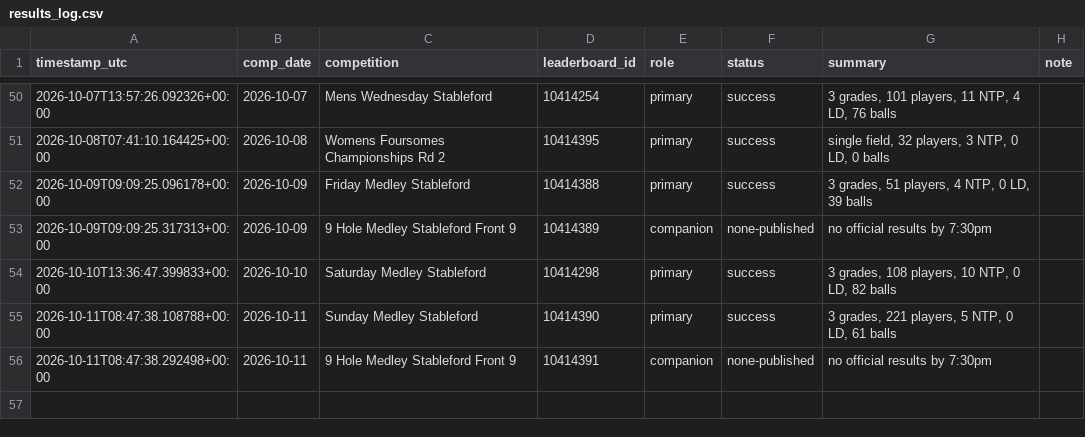
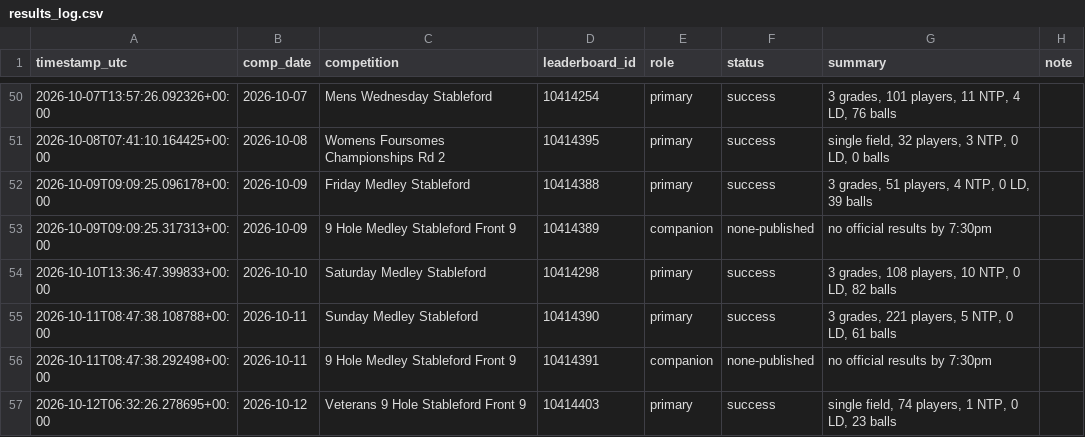
Before and after one commit to Bidgee182/wwcc-weather-page, a CSV file: data/results_log.csv, drawn as a sheet; only a part is shown, gaps mark what is left out.

```diff
--- a/data/results_log.csv
+++ b/data/results_log.csv
@@ -56 +56,2 @@ timestamp_utc,comp_date,competition,leaderboard_id,role,status,summary,note
 2026-10-11T08:47:38.292498+00:00,2026-10-11,9 Hole Medley Stableford Front 9,10414391,companion,none-published,no official results by 7:30pm,
+2026-10-12T06:32:26.278695+00:00,2026-10-12,Veterans 9 Hole Stableford Front 9,10414403,primary,success,"single field, 74 players, 1 NTP, 0 LD, 23 balls",
```
Also changed, not shown: data/email_log.csv, 2 other files.
